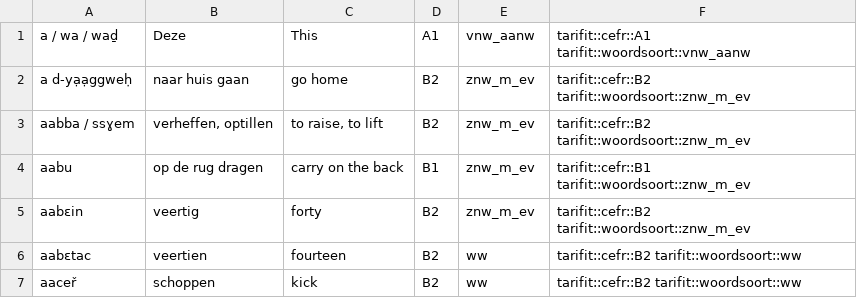
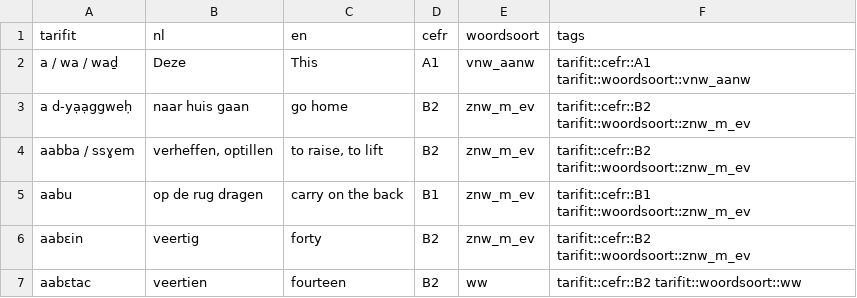
Before and after one commit to pouiyhgfc/berbers, a CSV file: assets/woordenlijst/woordenlijst.csv, drawn as a sheet; only a part is shown; the shorter side is filled out with more unchanged rows.

```diff
--- a/assets/woordenlijst/woordenlijst.csv
+++ b/assets/woordenlijst/woordenlijst.csv
@@ -1 +1,2 @@
+tarifit,nl,en,cefr,woordsoort,tags
 a / wa / waḏ,Deze,This,A1,vnw_aanw,tarifit::cefr::A1 tarifit::woordsoort::vnw_aanw
```
Also changed, not shown: 41 other files.
